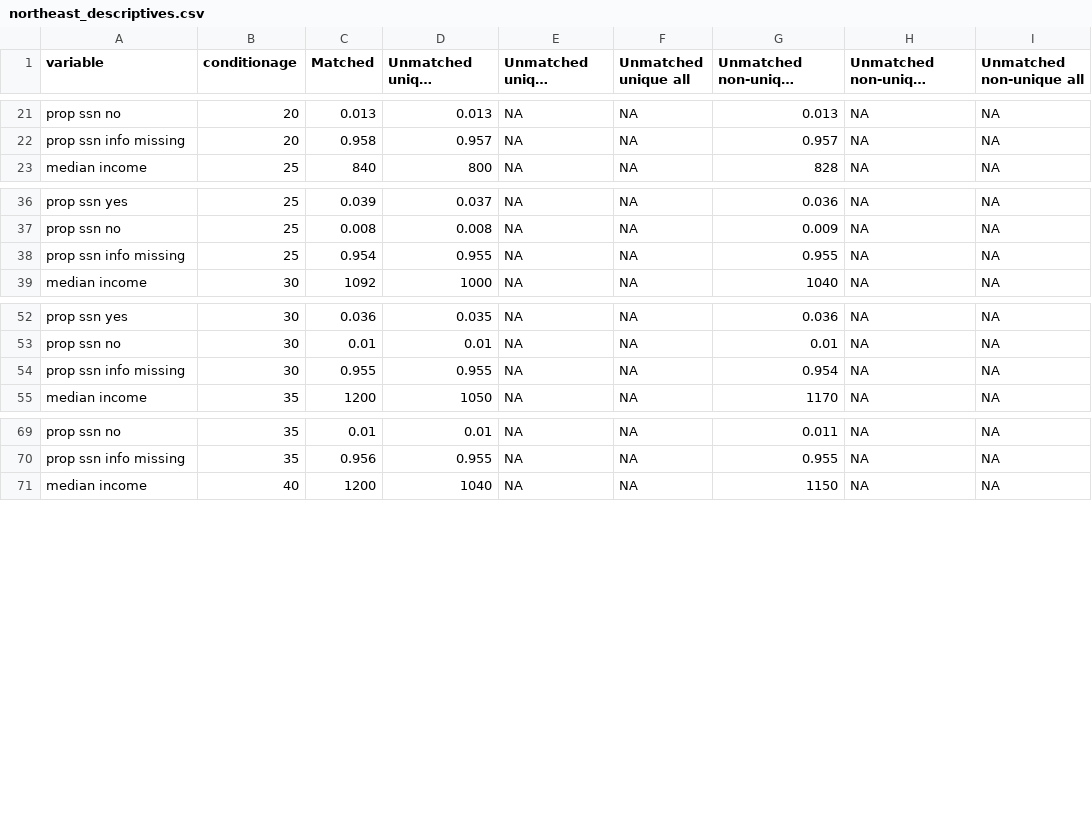
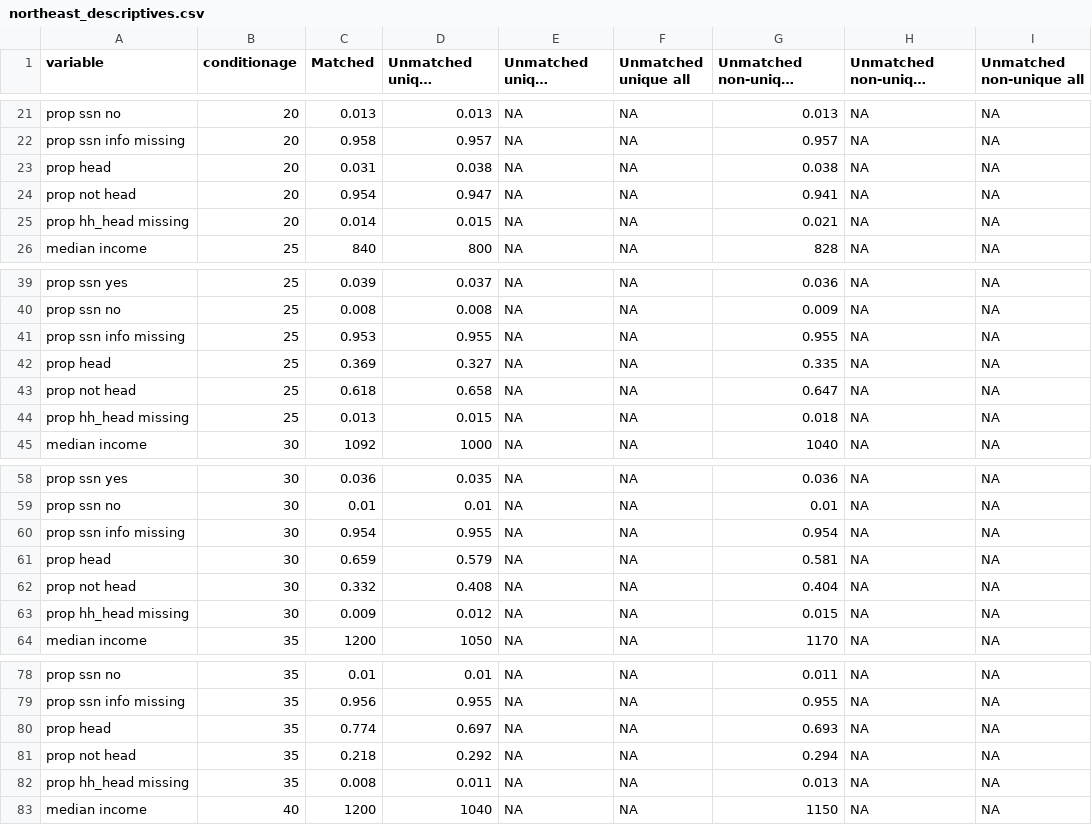
Before and after one commit to josh-goldstein-git/censoc, a CSV file: match_metrics/northeast_descriptives.csv, drawn as a sheet; only a part is shown, gaps mark what is left out; long unchanged cells end in …; the diff covers the shown part only.

```diff
--- a/match_metrics/northeast_descriptives.csv
+++ b/match_metrics/northeast_descriptives.csv
@@ -22,2 +22,5 @@
 "prop ssn info missing",20,0.958,0.957,NA,NA,0.957,NA,NA
+"prop head",20,0.031,0.038,NA,NA,0.038,NA,NA
+"prop not head",20,0.954,0.947,NA,NA,0.941,NA,NA
+"prop hh_head missing",20,0.014,0.015,NA,NA,0.021,NA,NA
 "median income",25,840,800,NA,NA,828,NA,NA
@@ -37,3 +40,6 @@
 "prop ssn no",25,0.008,0.008,NA,NA,0.009,NA,NA
-"prop ssn info missing",25,0.954,0.955,NA,NA,0.955,NA,NA
+"prop ssn info missing",25,0.953,0.955,NA,NA,0.955,NA,NA
+"prop head",25,0.369,0.327,NA,NA,0.335,NA,NA
+"prop not head",25,0.618,0.658,NA,NA,0.647,NA,NA
+"prop hh_head missing",25,0.013,0.015,NA,NA,0.018,NA,NA
 "median income",30,1092,1000,NA,NA,1040,NA,NA
@@ -53,3 +59,6 @@
 "prop ssn no",30,0.01,0.01,NA,NA,0.01,NA,NA
-"prop ssn info missing",30,0.955,0.955,NA,NA,0.954,NA,NA
+"prop ssn info missing",30,0.954,0.955,NA,NA,0.954,NA,NA
+"prop head",30,0.659,0.579,NA,NA,0.581,NA,NA
+"prop not head",30,0.332,0.408,NA,NA,0.404,NA,NA
+"prop hh_head missing",30,0.009,0.012,NA,NA,0.015,NA,NA
 "median income",35,1200,1050,NA,NA,1170,NA,NA
@@ -70,2 +79,5 @@
 "prop ssn info missing",35,0.956,0.955,NA,NA,0.955,NA,NA
+"prop head",35,0.774,0.697,NA,NA,0.693,NA,NA
+"prop not head",35,0.218,0.292,NA,NA,0.294,NA,NA
+"prop hh_head missing",35,0.008,0.011,NA,NA,0.013,NA,NA
 "median income",40,1200,1040,NA,NA,1150,NA,NA
```
Also changed, not shown: 3 added rows elsewhere in this file, match_metrics/midwest_descriptives.csv, match_metrics/south_descriptives.csv, 1 other file.
